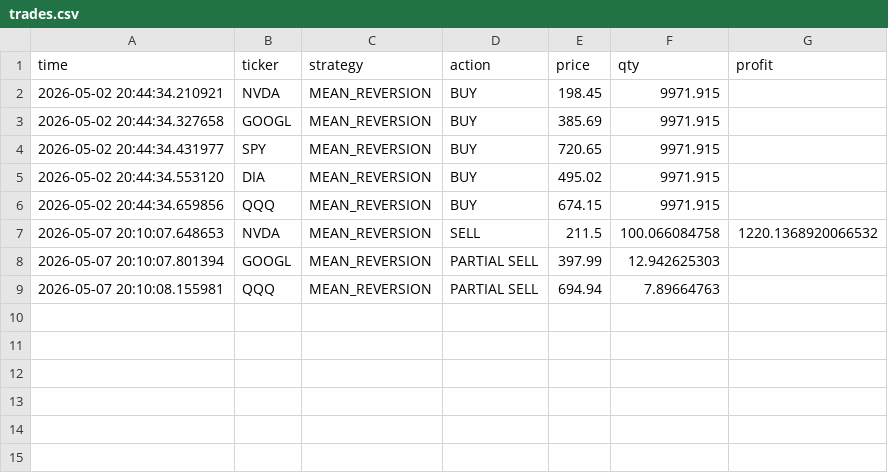
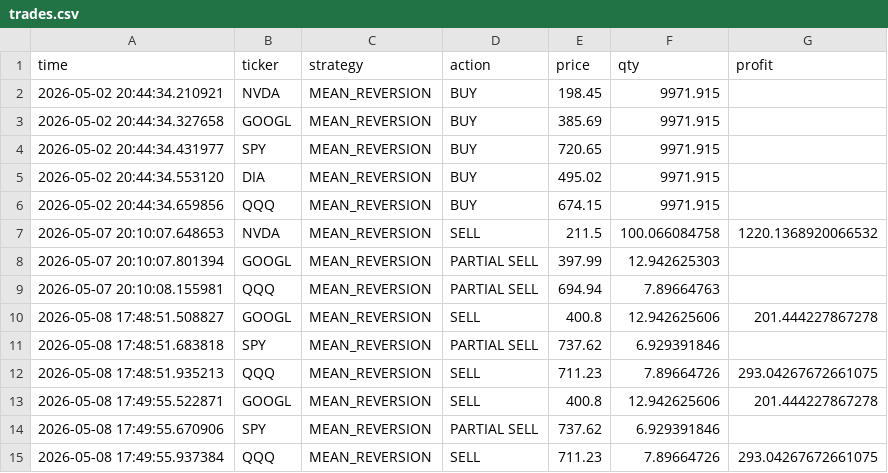
Before and after one commit to BigBarfEaterBBE/Alogithmic-Trading, a CSV file: dashboard/trades.csv, drawn as a sheet; the diff names each change by its address in the sheet, - before the commit and + after, or states it on an @@ line.

```diff
--- a/dashboard/trades.csv
+++ b/dashboard/trades.csv
+row 10: 2026-05-08 17:48:51.508827 | GOOGL | MEAN_REVERSION | SELL | 400.8 | 12.942625606 | 201.444227867278
+row 11: 2026-05-08 17:48:51.683818 | SPY | MEAN_REVERSION | PARTIAL SELL | 737.62 | 6.929391846
+row 12: 2026-05-08 17:48:51.935213 | QQQ | MEAN_REVERSION | SELL | 711.23 | 7.89664726 | 293.04267672661075
+row 13: 2026-05-08 17:49:55.522871 | GOOGL | MEAN_REVERSION | SELL | 400.8 | 12.942625606 | 201.444227867278
+row 14: 2026-05-08 17:49:55.670906 | SPY | MEAN_REVERSION | PARTIAL SELL | 737.62 | 6.929391846
+row 15: 2026-05-08 17:49:55.937384 | QQQ | MEAN_REVERSION | SELL | 711.23 | 7.89664726 | 293.04267672661075
```
Also changed, not shown: dashboard/equity.csv, 6 other files.
